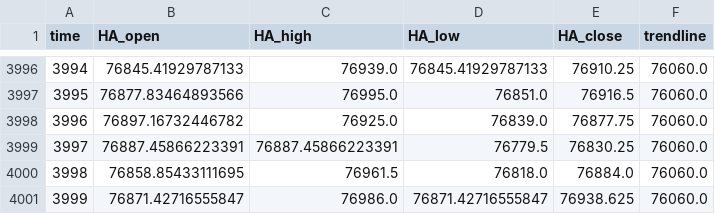
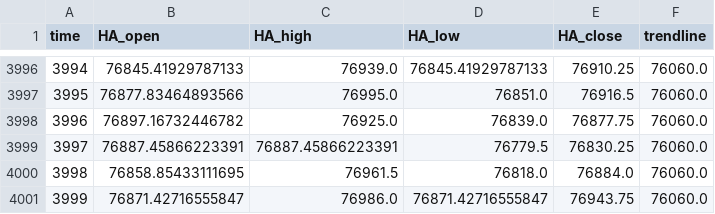
Before and after one commit to shirishaardak/python_crypto_bot, a CSV file: data/price_trend_strategy/BTCUSD_processed.csv, drawn as a sheet; only a part is shown, gaps mark what is left out.

```diff
--- a/data/price_trend_strategy/BTCUSD_processed.csv
+++ b/data/price_trend_strategy/BTCUSD_processed.csv
@@ -4000,2 +4000,2 @@ time,HA_open,HA_high,HA_low,HA_close,trendline
 3998,76858.85433111695,76961.5,76818.0,76884.0,76060.0
-3999,76871.42716555847,76986.0,76871.42716555847,76938.625,76060.0
+3999,76871.42716555847,76986.0,76871.42716555847,76943.75,76060.0
```
Also changed, not shown: data/supertrend_ha_fast/live_trades.csv.
